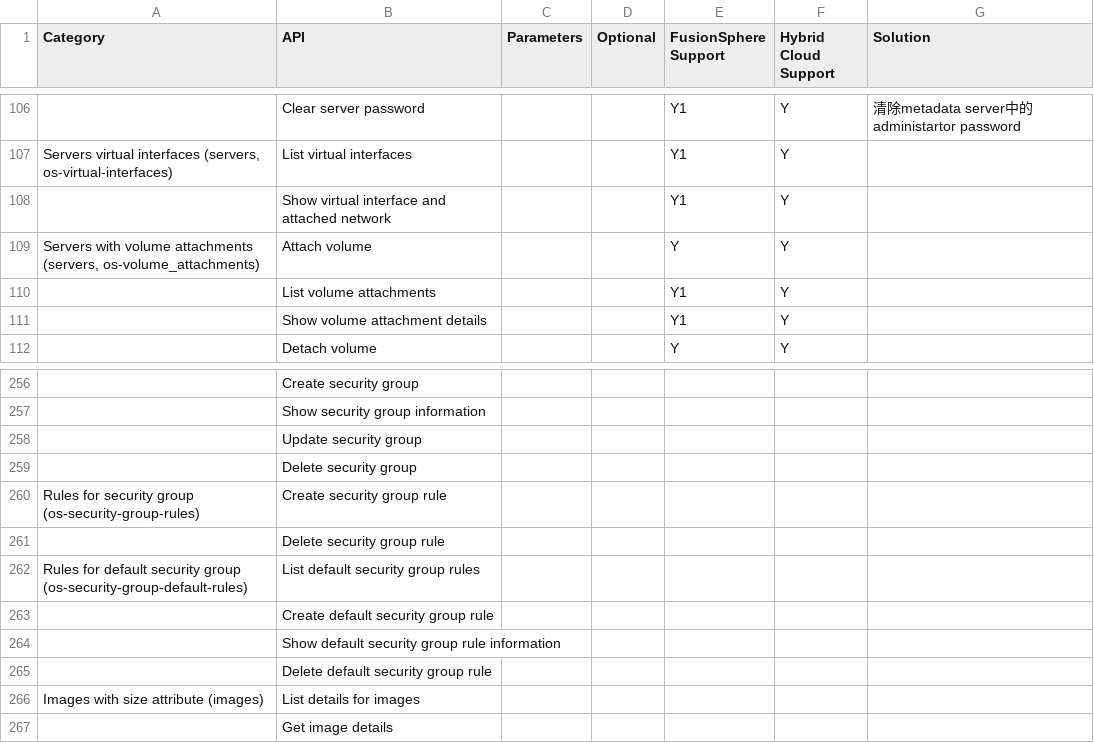
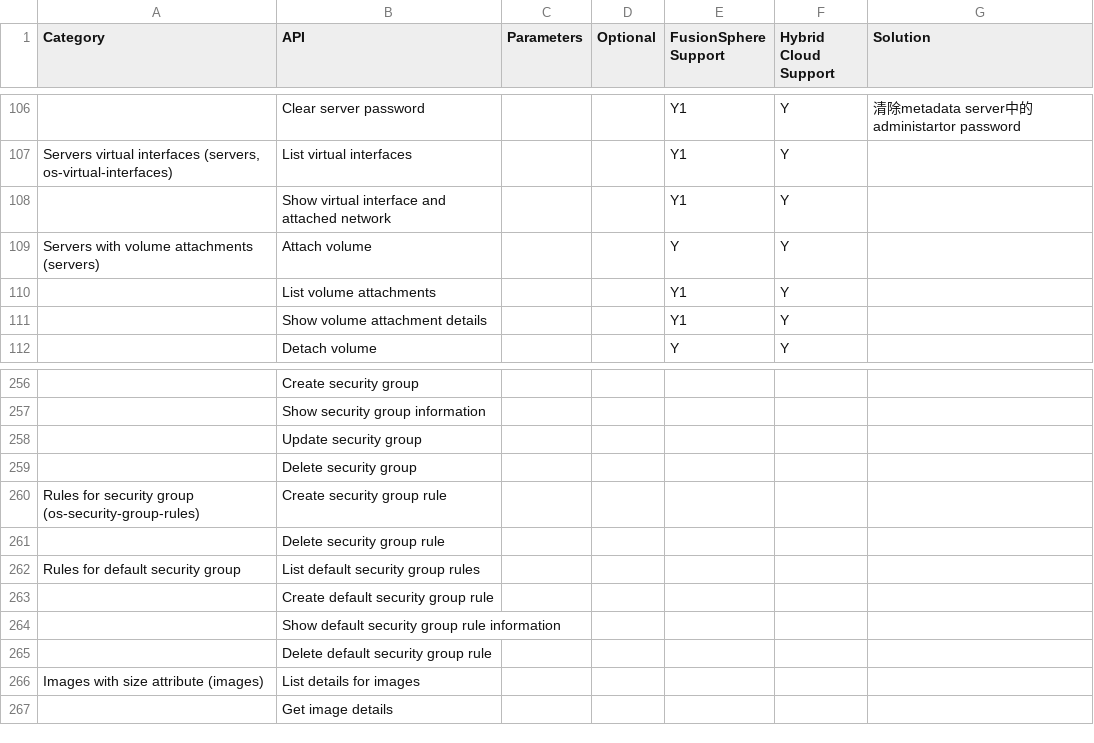
Before and after one commit to HWCloudEngine/hybrid_cloud, a TSV file: doc/source/jacket/images/compute-api_v2.tsv, drawn as a sheet; only a part is shown, gaps mark what is left out; the diff names each change by its address in the sheet, - before the commit and + after, or states it on an @@ line.

Commit message:
Update compute-api_v2.tsv

```diff
--- a/doc/source/jacket/images/compute-api_v2.tsv
+++ b/doc/source/jacket/images/compute-api_v2.tsv
-A109 (Category): …volume attachments (servers, os-volume_attachments)
+A109 (Category): …volume attachments (servers)
-A262 (Category): …security group (os-security-group-default-rules)
+A262 (Category): …security group
```
